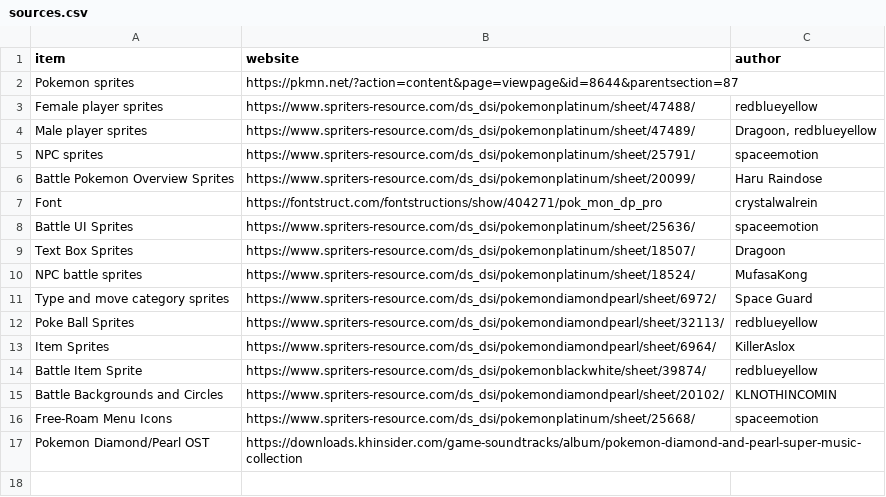
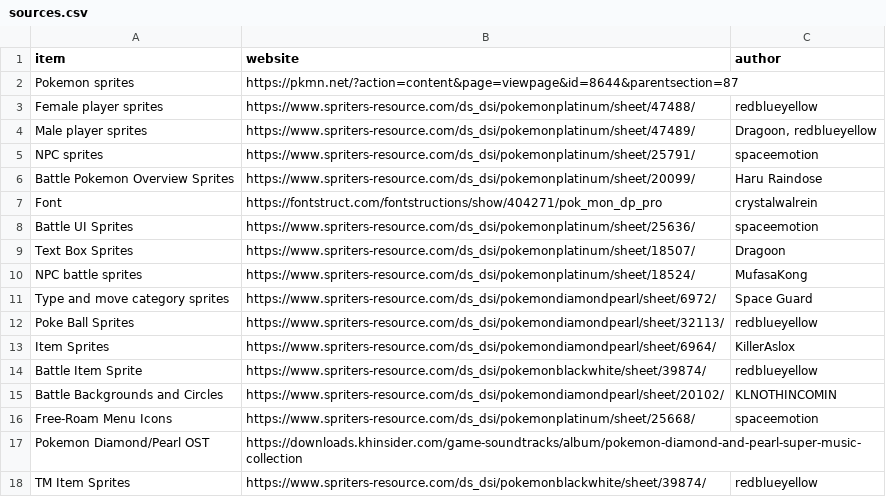
Before and after one commit to ofsouzap/PokemonObsidian, a CSV file: Assets/Resources/Data/sources.csv, drawn as a sheet.

Commit message:
Bag menu item giving and basic using

```diff
--- a/Assets/Resources/Data/sources.csv
+++ b/Assets/Resources/Data/sources.csv
@@ -17 +17,2 @@ Free-Roam Menu Icons,https://www.spriters-resource.com/ds_dsi/pokemonplatinum/sh
 Pokemon Diamond/Pearl OST,https://downloads.khinsider.com/game-soundtracks/album/pokemon-diamond-and-pearl-super-music-collection,
+TM Item Sprites,https://www.spriters-resource.com/ds_dsi/pokemonblackwhite/sheet/39874/,redblueyellow
```
Also changed, not shown: 21 other files.
